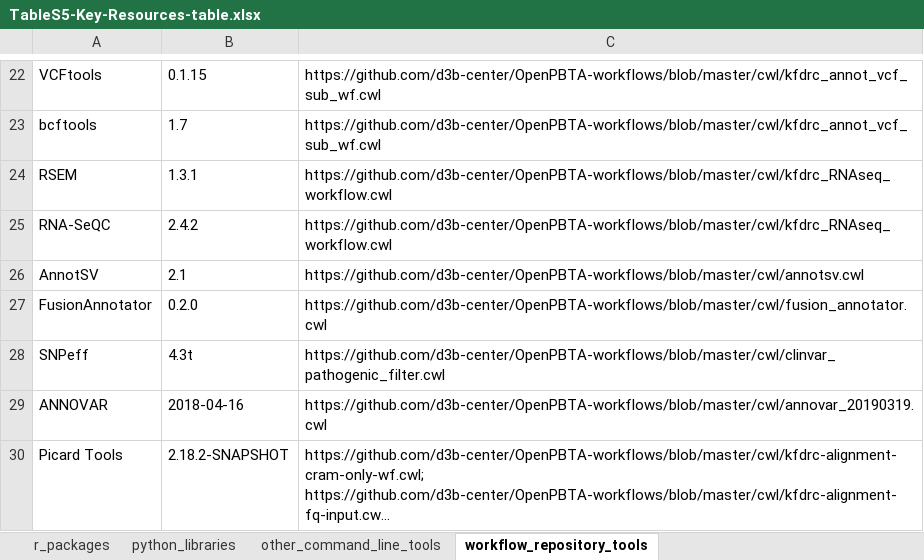
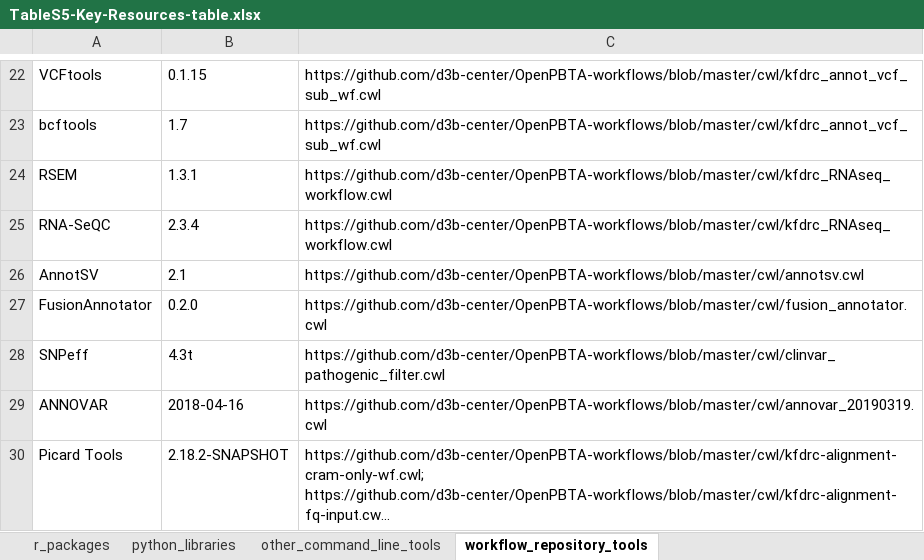
Before and after one commit to AlexsLemonade/OpenPBTA-analysis, an Excel workbook: tables/results/TableS5-Key-Resources-table.xlsx, sheet workflow_repository_tools, drawn as a sheet; only a part is shown, gaps mark what is left out; long unchanged cells end in …; values as stored, in another font and other column widths than the file's, no borders; the diff names each change by its address in the sheet, - before the commit and + after, or states it on an @@ line.

```diff
--- a/tables/results/TableS5-Key-Resources-table.xlsx (sheet workflow_repository_tools)
+++ b/tables/results/TableS5-Key-Resources-table.xlsx (sheet workflow_repository_tools)
-B25: 2.4.2
+B25: 2.3.4
```
Also changed, not shown: tables/results/TableS1-histologies.xlsx, tables/results/TableS2-DNA-results-table.xlsx, 4 other files.
